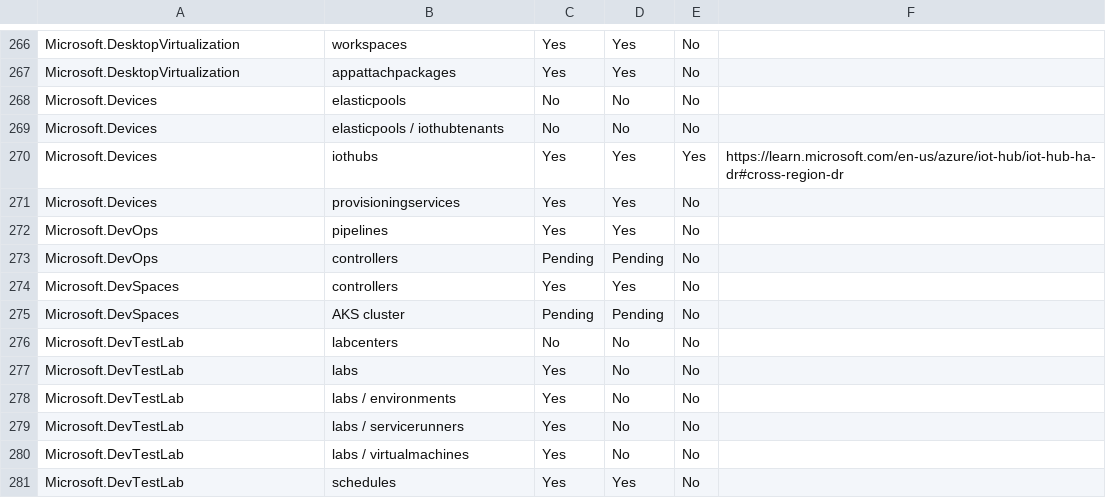
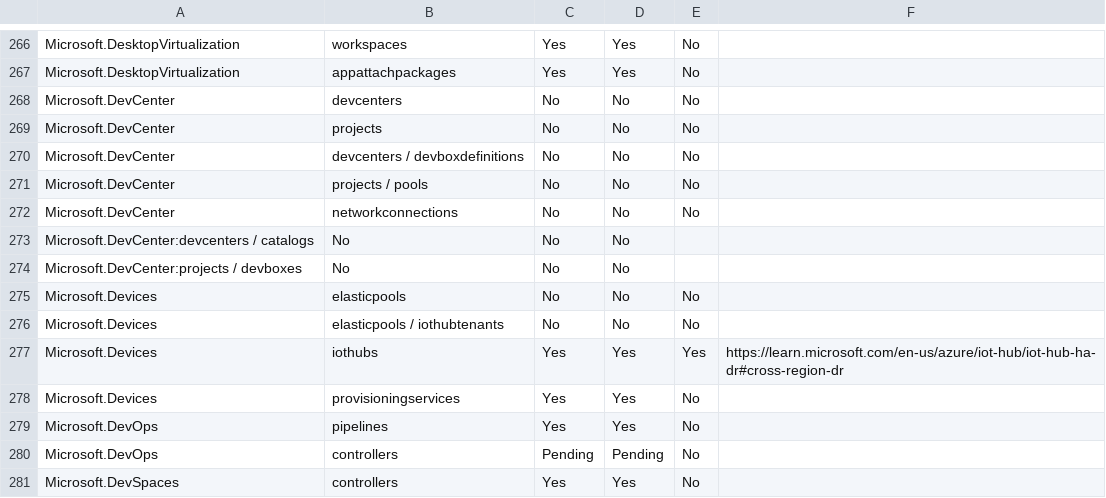
Before and after one commit to BluedeepGit/azure-migration-analyzer, a CSV file: backend/azure-move-matrix.csv, drawn as a sheet; only a part is shown, gaps mark what is left out; the shorter side is filled out with more unchanged rows.

Commit message:
Fix matrix

```diff
--- a/backend/azure-move-matrix.csv
+++ b/backend/azure-move-matrix.csv
@@ -267,2 +267,9 @@ Microsoft.DesktopVirtualization;workspaces;Yes;Yes;No;
 Microsoft.DesktopVirtualization;appattachpackages;Yes;Yes;No;
+Microsoft.DevCenter;devcenters;No;No;No;
+Microsoft.DevCenter;projects;No;No;No;
+Microsoft.DevCenter;devcenters / devboxdefinitions;No;No;No;
+Microsoft.DevCenter;projects / pools;No;No;No;
+Microsoft.DevCenter;networkconnections;No;No;No;
+Microsoft.DevCenter:devcenters / catalogs;No;No;No;
+Microsoft.DevCenter:projects / devboxes;No;No;No;
 Microsoft.Devices;elasticpools;No;No;No;
```
